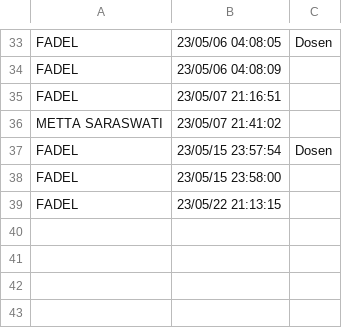
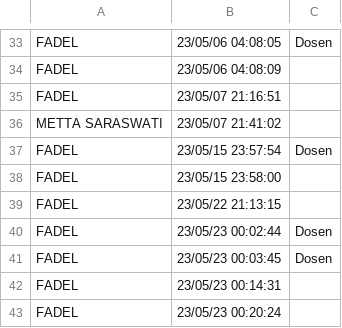
Before and after one commit to fadelmuhamad12/Skripsi-FaceRecognition, a CSV file: Attendance.csv, drawn as a sheet; only a part is shown, gaps mark what is left out.

```diff
--- a/Attendance.csv
+++ b/Attendance.csv
@@ -39 +39,5 @@ FADEL,23/05/15 23:58:00,
 FADEL,23/05/22 21:13:15,
+FADEL,23/05/23 00:02:44,Dosen
+FADEL,23/05/23 00:03:45,Dosen
+FADEL,23/05/23 00:14:31,
+FADEL,23/05/23 00:20:24,
```
Also changed, not shown: 6 other files.
